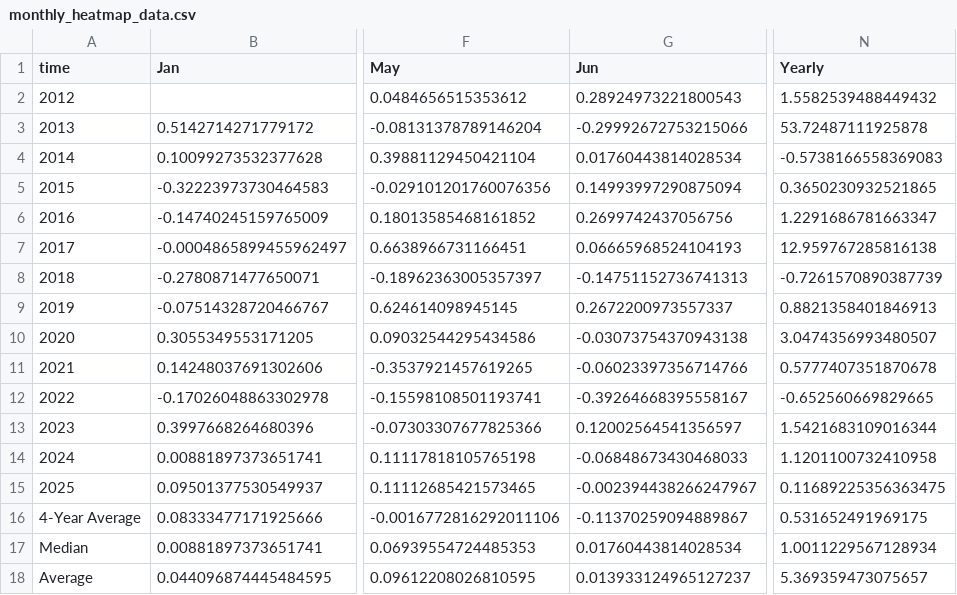
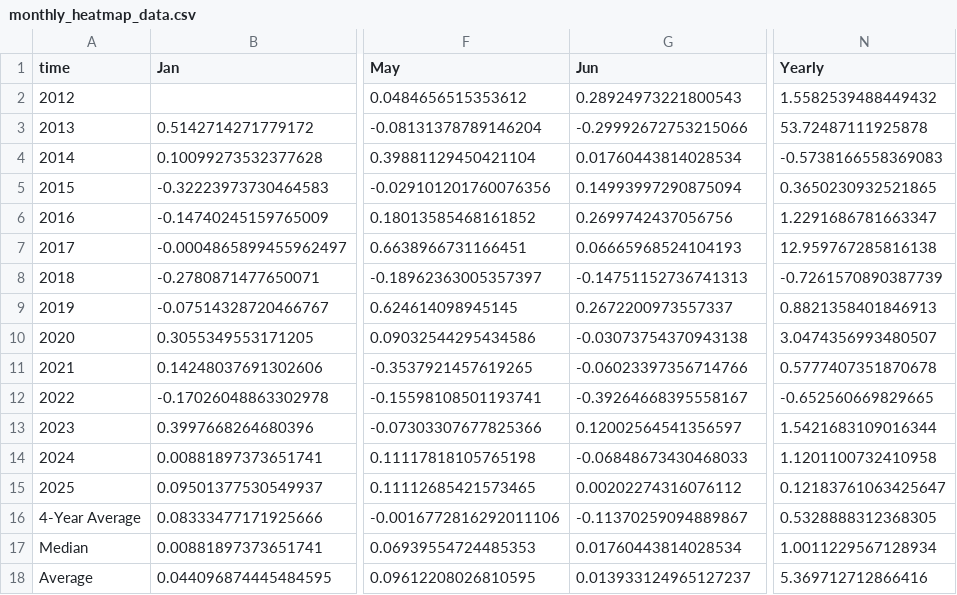
Before and after one commit to SecretSatoshis/Bitcoin-Report-Library, a CSV file: csv/monthly_heatmap_data.csv, drawn as a sheet; only a part is shown, gaps mark what is left out; the diff names each change by its address in the sheet, - before the commit and + after, or states it on an @@ line.

```diff
--- a/csv/monthly_heatmap_data.csv
+++ b/csv/monthly_heatmap_data.csv
-G15 (Jun): -0.002394438266247967
+G15 (Jun): 0.00202274316076112
-N15 (Yearly): 0.11689225356363475
+N15 (Yearly): 0.12183761063425647
-N16 (Yearly): 0.531652491969175
+N16 (Yearly): 0.5328888312368305
-N18 (Yearly): 5.369359473075657
+N18 (Yearly): 5.369712712866416
```
Also changed, not shown: csv/1k_bucket_table.csv, csv/roi_table.csv, 10 other files.
